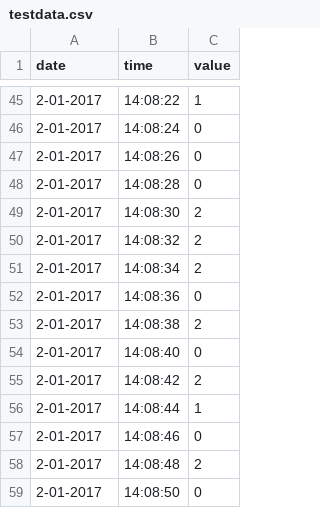
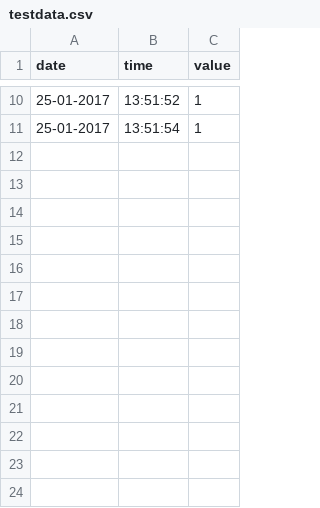
Before and after one commit to NynkevK/waterproof, a CSV file: testdata.csv, drawn as a sheet; only a part is shown, gaps mark what is left out; the diff covers the shown part only.

```diff
--- a/testdata.csv
+++ b/testdata.csv
@@ -45,15 +10,2 @@ date;time;value
-2-01-2017;14:08:22;1
-2-01-2017;14:08:24;0
-2-01-2017;14:08:26;0
-2-01-2017;14:08:28;0
-2-01-2017;14:08:30;2
-2-01-2017;14:08:32;2
-2-01-2017;14:08:34;2
-2-01-2017;14:08:36;0
-2-01-2017;14:08:38;2
-2-01-2017;14:08:40;0
-2-01-2017;14:08:42;2
-2-01-2017;14:08:44;1
-2-01-2017;14:08:46;0
-2-01-2017;14:08:48;2
-2-01-2017;14:08:50;0
+25-01-2017;13:51:52;1
+25-01-2017;13:51:54;1
```
Also changed, not shown: 35 removed rows and 16 edited cells elsewhere in this file, 1 other file.
